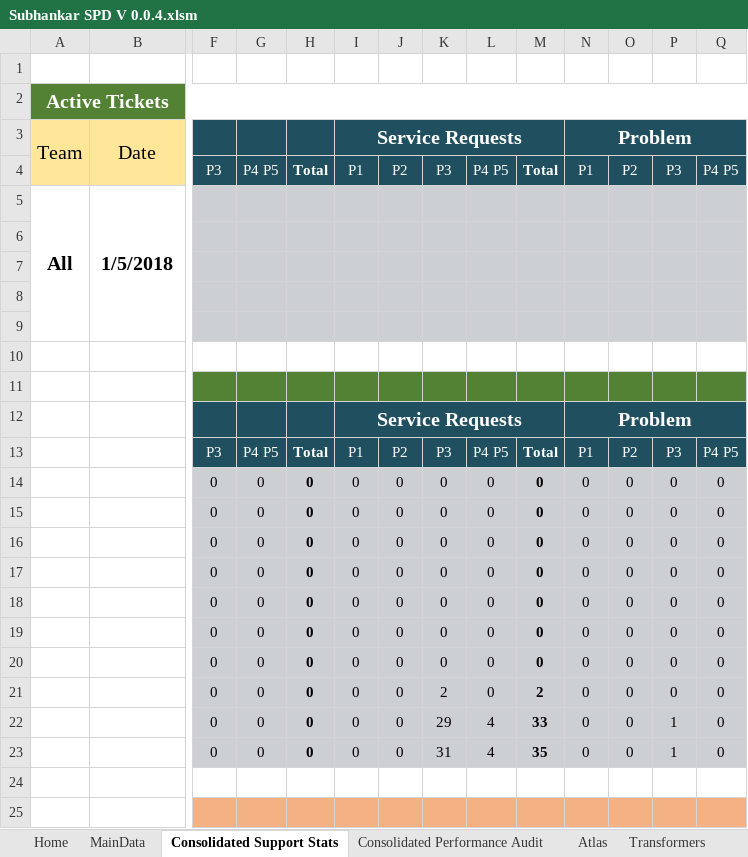
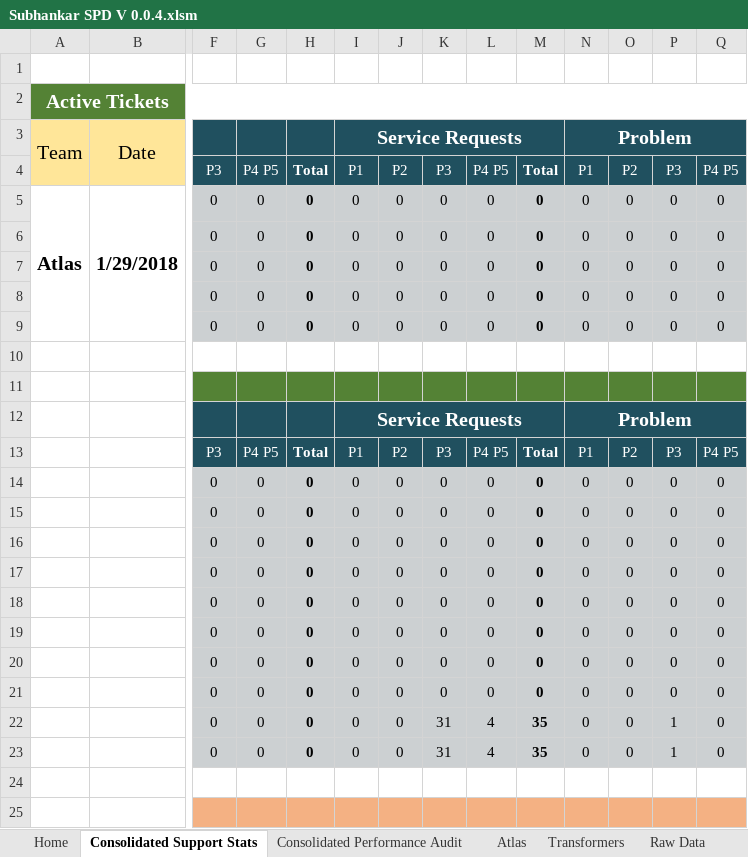
Before and after one commit to Decoder-Paul/MSP-Dashboard, an Excel workbook: Subhankar SPD V 0.0.4.xlsm, sheet Consolidated Support Stats, drawn as a sheet; only a part is shown, gaps mark what is left out; values as stored, in another font and other column widths than the file's, no borders; removed rows and columns are numbered as before the commit, all else as after; rows hold the shown columns only; the diff names each change by its address in the sheet, - before the commit and + after, or states it on an @@ line.

Commit message:
Active Ticket stats developed

```diff
--- a/Subhankar SPD V 0.0.4.xlsm (sheet Consolidated Support Stats)
+++ b/Subhankar SPD V 0.0.4.xlsm (sheet Consolidated Support Stats)
@@ sheet tab hidden: MainData @@
-row 5: All | 1/5/2018
-row 6: (empty)
-row 7: (empty)
-row 8: (empty)
-row 9: (empty)
+row 5: Atlas | 1/29/2018 | 0 | 0 | 0 | 0 | 0 | 0 | 0 | 0 | 0 | 0 | 0 | 0
+row 6:  |  | 0 | 0 | 0 | 0 | 0 | 0 | 0 | 0 | 0 | 0 | 0 | 0
+row 7:  |  | 0 | 0 | 0 | 0 | 0 | 0 | 0 | 0 | 0 | 0 | 0 | 0
+row 8:  |  | 0 | 0 | 0 | 0 | 0 | 0 | 0 | 0 | 0 | 0 | 0 | 0
+row 9:  |  | 0 | 0 | 0 | 0 | 0 | 0 | 0 | 0 | 0 | 0 | 0 | 0
-K21: 2
+K21: 0
-M21: 2
+M21: 0
-K22: 29
+K22: 31
-M22: 33
+M22: 35
```
Also changed, not shown: sheet Transformers, sheet Atlas, 1 other file.
